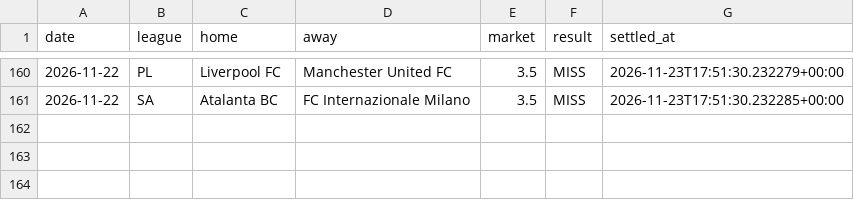
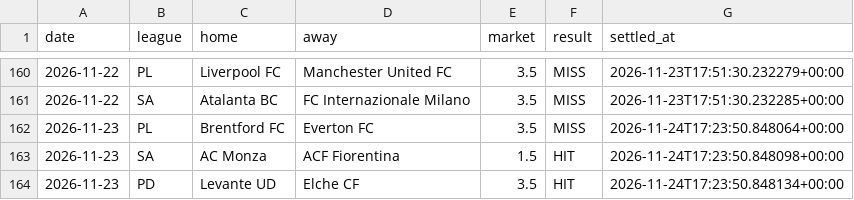
Before and after one commit to AgainBuilds/BARBADOX-MODEL, a CSV file: blue_ledger.csv, drawn as a sheet; only a part is shown, gaps mark what is left out; the diff names each change by its address in the sheet, - before the commit and + after, or states it on an @@ line.

```diff
--- a/blue_ledger.csv
+++ b/blue_ledger.csv
+row 162: 2026-11-23 | PL | Brentford FC | Everton FC | 3.5 | MISS | 2026-11-24T17:23:50.848064+00:00
+row 163: 2026-11-23 | SA | AC Monza | ACF Fiorentina | 1.5 | HIT | 2026-11-24T17:23:50.848098+00:00
+row 164: 2026-11-23 | PD | Levante UD | Elche CF | 3.5 | HIT | 2026-11-24T17:23:50.848134+00:00
```
Also changed, not shown: blue_balances.csv, blue_dropped.csv, 3 other files.
